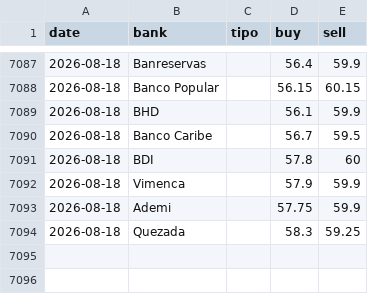
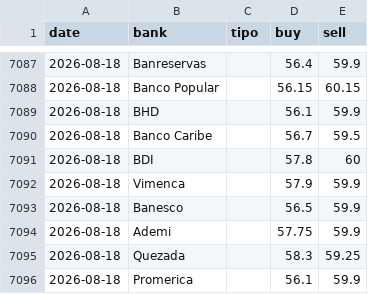
Before and after one commit to emilarmando03/webscraping-tc2, a CSV file: data/from_banks/_historico_from_banks.csv, drawn as a sheet; only a part is shown, gaps mark what is left out; the diff names each change by its address in the sheet, - before the commit and + after, or states it on an @@ line.

```diff
--- a/data/from_banks/_historico_from_banks.csv
+++ b/data/from_banks/_historico_from_banks.csv
+row 7093: 2026-08-18 | Banesco |  | 56.5 | 59.9
+row 7096: 2026-08-18 | Promerica |  | 56.1 | 59.9
```
Also changed, not shown: data/from_banks/csv/2026-08-18.csv, data/infodolar/_historico_infodolar.csv, 7 other files.
